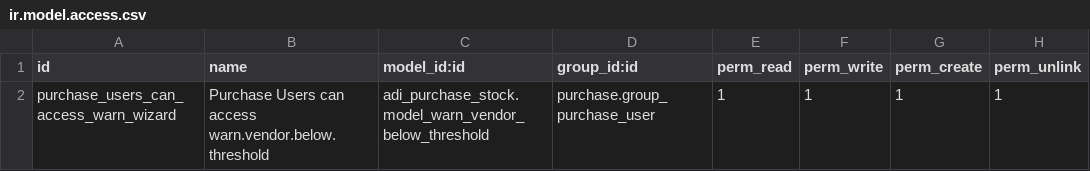
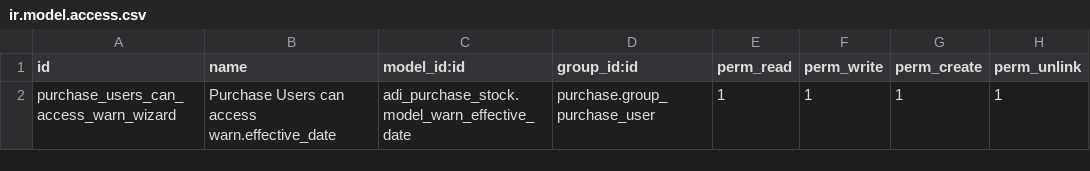
Before and after one commit to applieddynamics-odoo/odoo.sh, a CSV file: adi_purchase_stock/security/ir.model.access.csv, drawn as a sheet.

Commit message:
Fix another typo in security access

```diff
--- a/adi_purchase_stock/security/ir.model.access.csv
+++ b/adi_purchase_stock/security/ir.model.access.csv
@@ -1,2 +1,2 @@
 id,name,model_id:id,group_id:id,perm_read,perm_write,perm_create,perm_unlink
-purchase_users_can_access_warn_wizard,Purchase Users can access warn.vendor.below.threshold,adi_purchase_stock.model_warn_vendor_below_threshold,purchase.group_purchase_user,1,1,1,1
+purchase_users_can_access_warn_wizard,Purchase Users can access warn.effective_date,adi_purchase_stock.model_warn_effective_date,purchase.group_purchase_user,1,1,1,1
```
